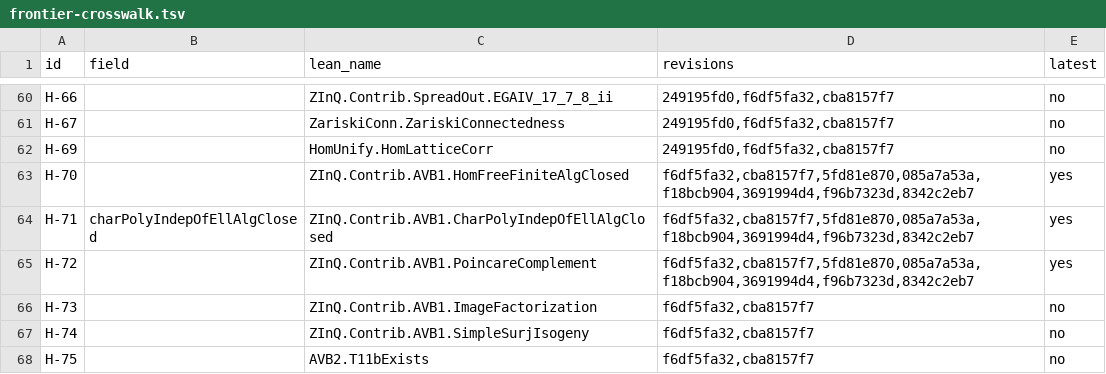
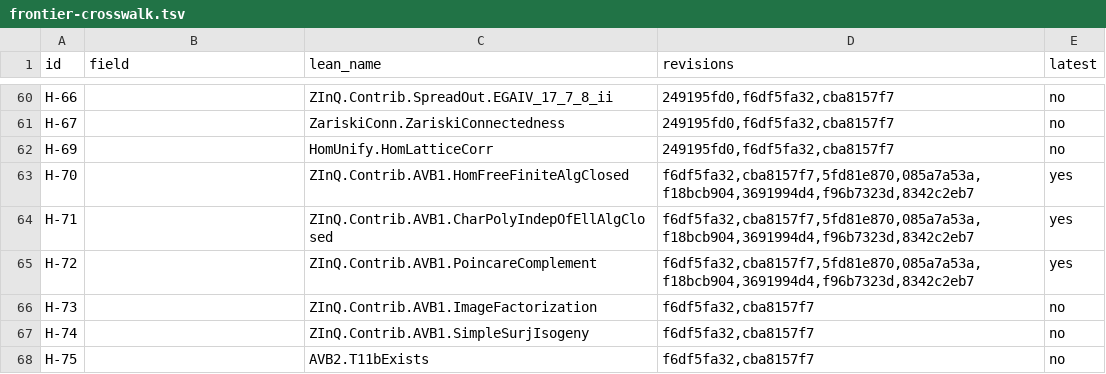
Before and after one commit to CheyLoveday/diophantine-z-q, a TSV file: docs/one-proof/frontier-crosswalk.tsv, drawn as a sheet; only a part is shown, gaps mark what is left out.

```diff
--- a/docs/one-proof/frontier-crosswalk.tsv
+++ b/docs/one-proof/frontier-crosswalk.tsv
@@ -63,3 +63,3 @@ H-69		HomUnify.HomLatticeCorr	249195fd0,f6df5fa32,cba8157f7	no
 H-70		ZInQ.Contrib.AVB1.HomFreeFiniteAlgClosed	f6df5fa32,cba8157f7,5fd81e870,085a7a53a,f18bcb904,3691994d4,f96b7323d,8342c2eb7	yes
-H-71	charPolyIndepOfEllAlgClosed	ZInQ.Contrib.AVB1.CharPolyIndepOfEllAlgClosed	f6df5fa32,cba8157f7,5fd81e870,085a7a53a,f18bcb904,3691994d4,f96b7323d,8342c2eb7	yes
+H-71		ZInQ.Contrib.AVB1.CharPolyIndepOfEllAlgClosed	f6df5fa32,cba8157f7,5fd81e870,085a7a53a,f18bcb904,3691994d4,f96b7323d,8342c2eb7	yes
 H-72		ZInQ.Contrib.AVB1.PoincareComplement	f6df5fa32,cba8157f7,5fd81e870,085a7a53a,f18bcb904,3691994d4,f96b7323d,8342c2eb7	yes
```
Also changed, not shown: docs/one-proof/kinds.tsv, 10 other files.
